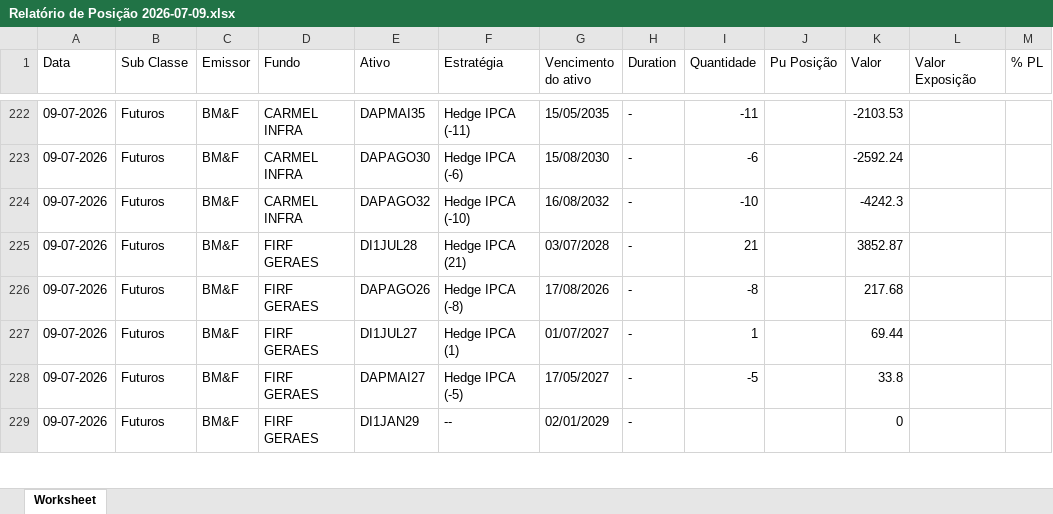
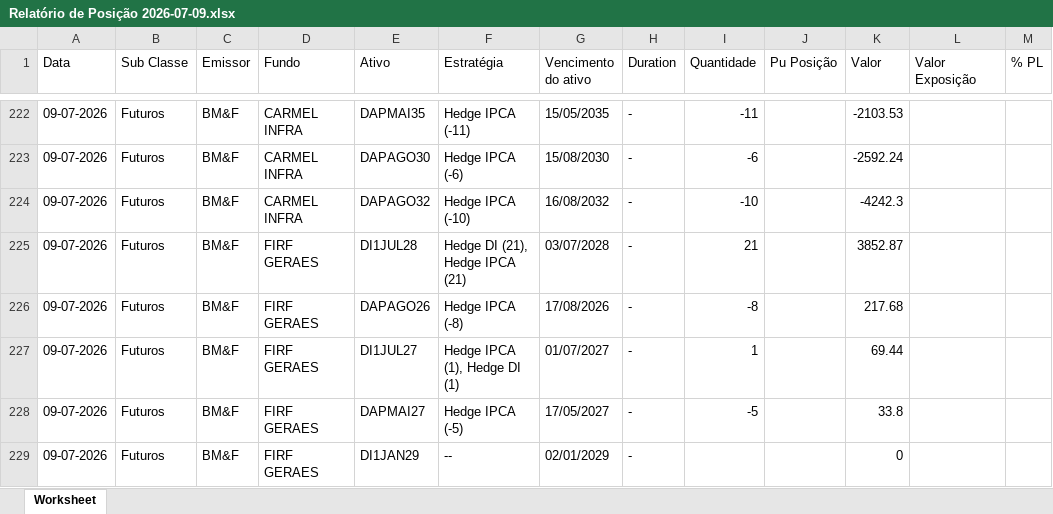
Before and after one commit to AFINVEST/Projeto-Hedge-CDI, an Excel workbook: Dados/Relatório de Posição 2026-07-09.xlsx, sheet Worksheet, drawn as a sheet; only a part is shown, gaps mark what is left out; values as stored, in another font and other column widths than the file's, no borders; the diff covers the shown part only; the diff names each change by its address in the sheet, - before the commit and + after, or states it on an @@ line.

```diff
--- a/Dados/Relatório de Posição 2026-07-09.xlsx (sheet Worksheet)
+++ b/Dados/Relatório de Posição 2026-07-09.xlsx (sheet Worksheet)
-F225 (Estratégia): Hedge IPCA (21)
+F225 (Estratégia): Hedge DI (21), Hedge IPCA (21)
-F227 (Estratégia): Hedge IPCA (1)
+F227 (Estratégia): Hedge IPCA (1), Hedge DI (1)
```
Also changed, not shown: 11 edited cells elsewhere in this sheet, Dados/Relatório de Posição 2026-07-10.xlsx, Dados/ativos_mapeados_com_taxa_efetiva.xlsx, 10 other files.
